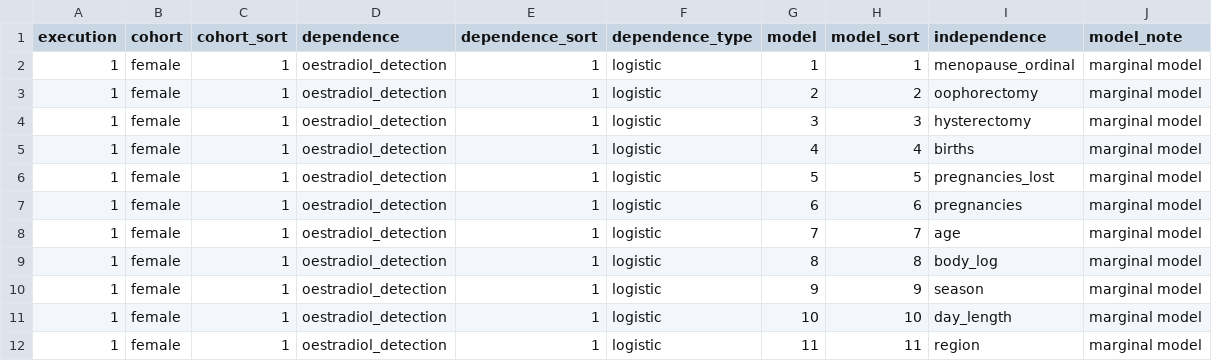
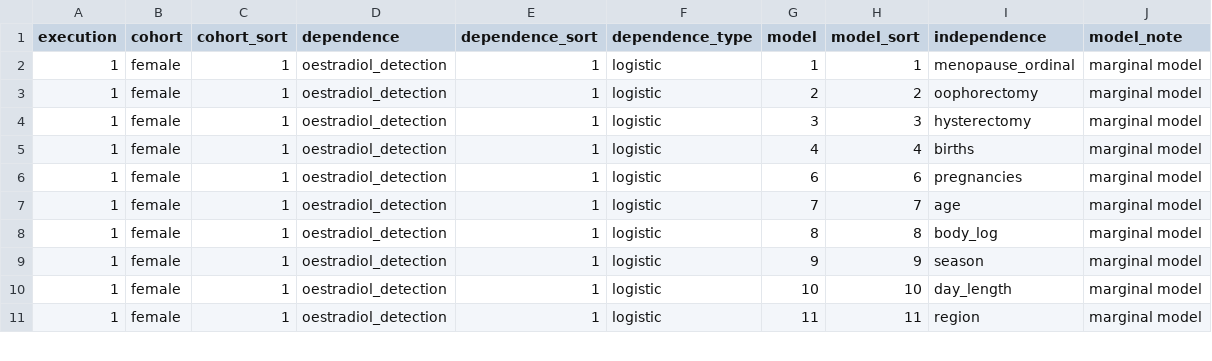
Before and after one commit to tcameronwaller/uk_biobank, a TSV file: parameters/regression_cohorts_models/table_oestradiol_basis.tsv, drawn as a sheet; only a part is shown; the diff names each change by its address in the sheet, - before the commit and + after, or states it on an @@ line.

Commit message:
clean up and review new functions for female pregnancy

```diff
--- a/parameters/regression_cohorts_models/table_oestradiol_basis.tsv
+++ b/parameters/regression_cohorts_models/table_oestradiol_basis.tsv
-row 6: 1 | female | 1 | oestradiol_detection | 1 | logistic | 5 | 5 | pregnancies_lost | marginal model
```
Also changed, not shown: 1 other file.
